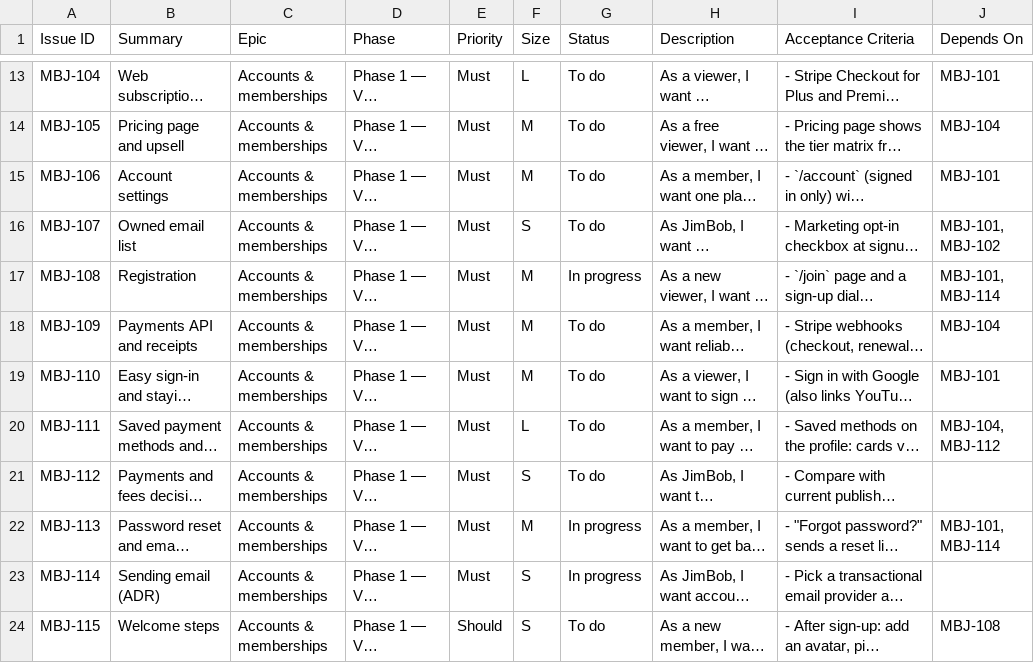
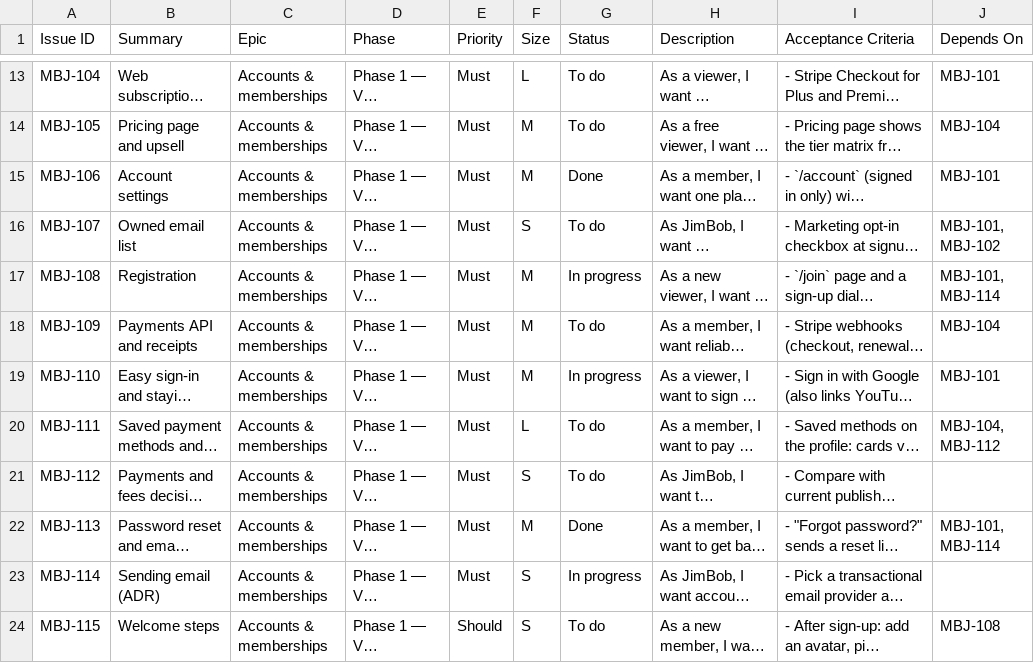
Before and after one commit to rcerv87/madebyjimbob, a CSV file: docs/backlog.csv, drawn as a sheet; only a part is shown, gaps mark what is left out; long unchanged cells end in …; the diff names each change by its address in the sheet, - before the commit and + after, or states it on an @@ line.

```diff
--- a/docs/backlog.csv
+++ b/docs/backlog.csv
-G15 (Status): To do
+G15 (Status): Done
-G19 (Status): To do
+G19 (Status): In progress
-G22 (Status): In progress
+G22 (Status): Done
```
Also changed, not shown: 21 other files.
